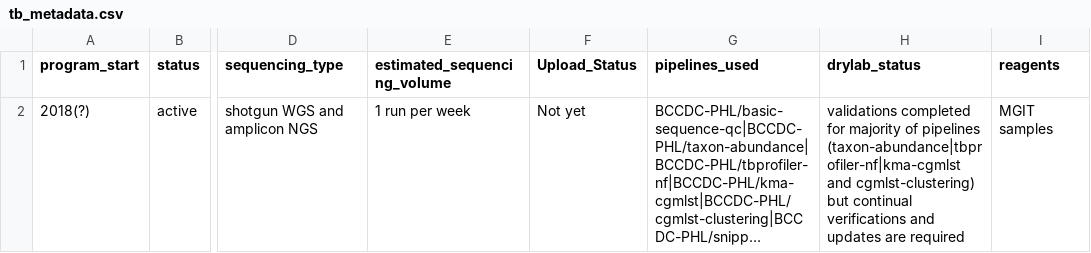
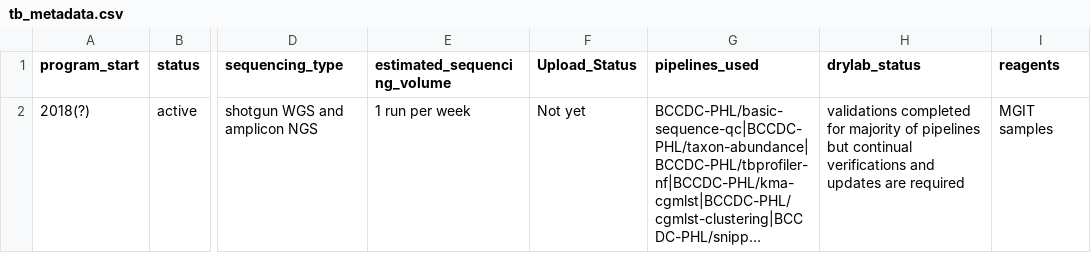
Before and after one commit to BCCDC-PHL/bioinflow, a CSV file: resources/pathogen_metadata/tb_metadata.csv, drawn as a sheet; only a part is shown, gaps mark what is left out; long unchanged cells end in …; the diff names each change by its address in the sheet, - before the commit and + after, or states it on an @@ line.

Commit message:
update tb metadata

```diff
--- a/resources/pathogen_metadata/tb_metadata.csv
+++ b/resources/pathogen_metadata/tb_metadata.csv
-H2 (drylab_status): …of pipelines (taxon-abundance|tbprofiler-nf|kma-cgmlst and cgmlst-clustering) but continual…
+H2 (drylab_status): …of pipelines but continual…
```
